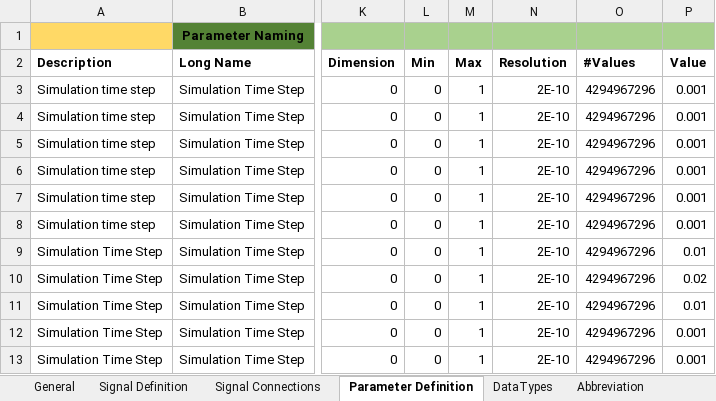
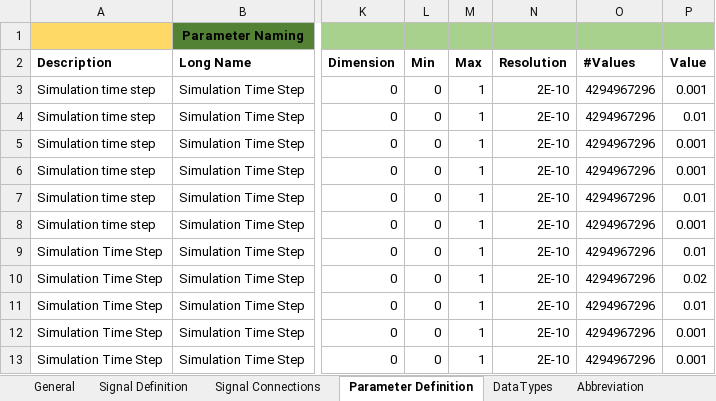
Before and after one commit to eozatay/optitruck_simulator, an Excel workbook: Environment_Specification.xlsm, sheet Parameter Definition, drawn as a sheet; only a part is shown, gaps mark what is left out; values as stored, in another font and other column widths than the file's, no borders; charts and pictures not drawn; the diff names each change by its address in the sheet, - before the commit and + after, or states it on an @@ line.

```diff
--- a/Environment_Specification.xlsm (sheet Parameter Definition)
+++ b/Environment_Specification.xlsm (sheet Parameter Definition)
-P4 (Value): 0.001
+P4 (Value): 0.01
-P7 (Value): 0.001
+P7 (Value): 0.01
```
Also changed, not shown: sheet Signal Connections, sheet Signal Definition, sheet Simulink, sheet Abbreviation, charts or pictures.
